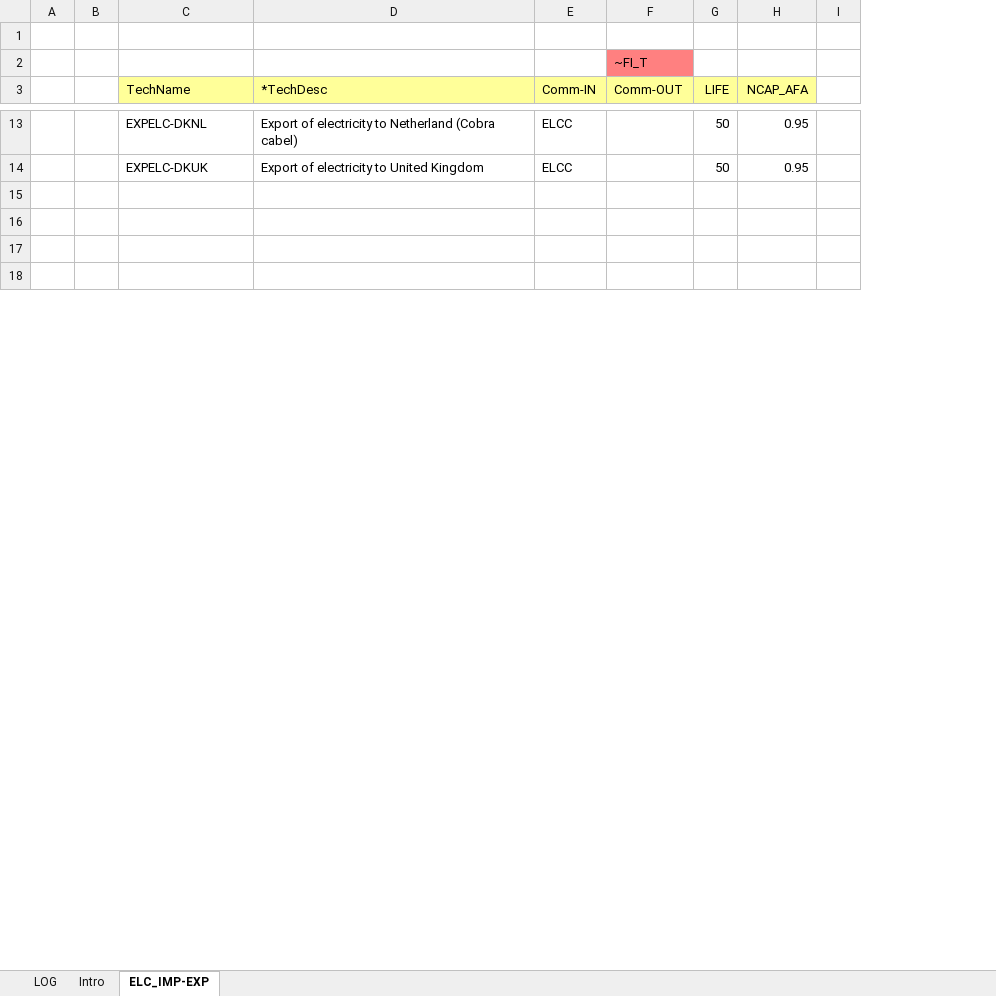
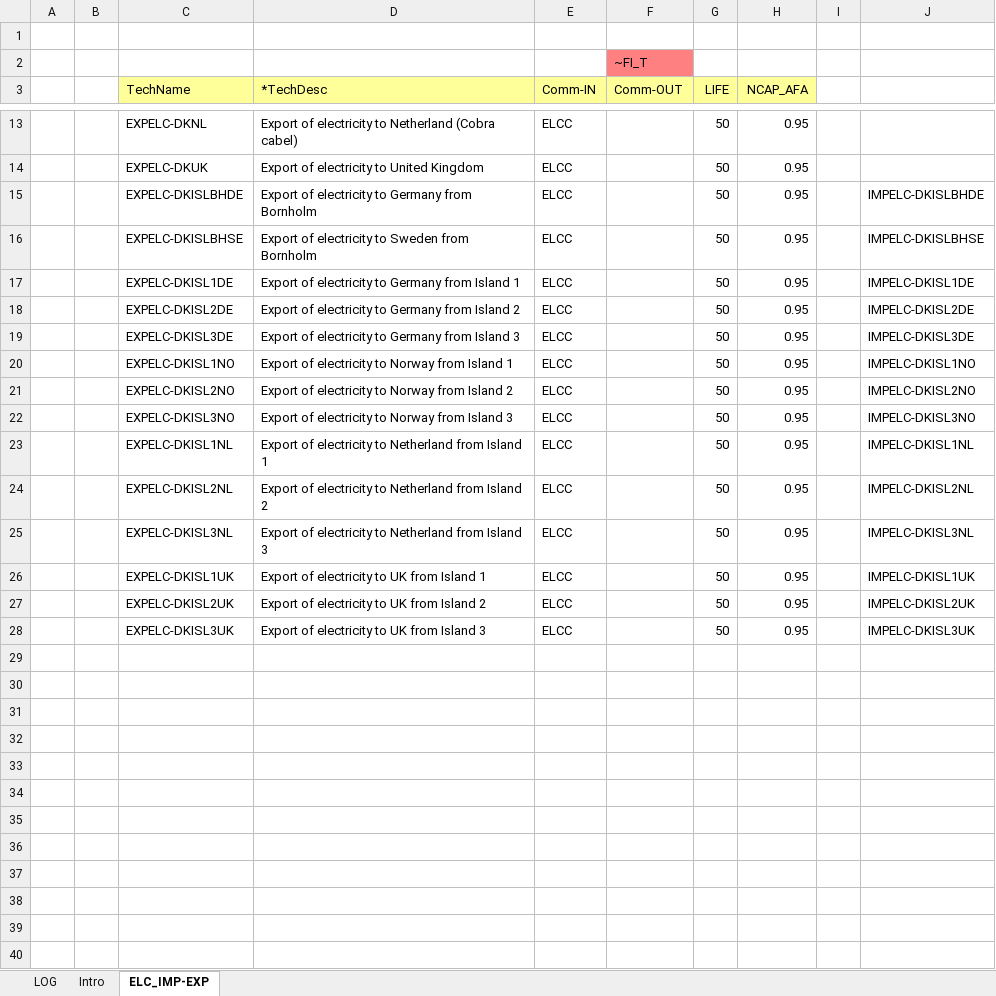
Before and after one commit to MikkelBosack/EnergyIsland, an Excel workbook: SubRES_TMPL/SubRes_ELC_ImportExport.xlsx, sheet ELC_IMP-EXP, drawn as a sheet; only a part is shown, gaps mark what is left out; values as stored, in another font and other column widths than the file's, no borders; the diff covers the shown part only; the diff names each change by its address in the sheet, - before the commit and + after, or states it on an @@ line.

Commit message:
Added Export "technology" (cables) to the islands

```diff
--- a/SubRES_TMPL/SubRes_ELC_ImportExport.xlsx (sheet ELC_IMP-EXP)
+++ b/SubRES_TMPL/SubRes_ELC_ImportExport.xlsx (sheet ELC_IMP-EXP)
+column J, empty
+row 15:  |  | EXPELC-DKISLBHDE | Export of electricity to Germany from Bornholm | ELCC |  | 50 | 0.95 |  | IMPELC-DKISLBHDE
+row 16:  |  | EXPELC-DKISLBHSE | Export of electricity to Sweden from Bornholm | ELCC |  | 50 | 0.95 |  | IMPELC-DKISLBHSE
+row 17:  |  | EXPELC-DKISL1DE | Export of electricity to Germany from Island 1 | ELCC |  | 50 | 0.95 |  | IMPELC-DKISL1DE
+row 18:  |  | EXPELC-DKISL2DE | Export of electricity to Germany from Island 2 | ELCC |  | 50 | 0.95 |  | IMPELC-DKISL2DE
+row 19:  |  | EXPELC-DKISL3DE | Export of electricity to Germany from Island 3 | ELCC |  | 50 | 0.95 |  | IMPELC-DKISL3DE
+row 20:  |  | EXPELC-DKISL1NO | Export of electricity to Norway from Island 1 | ELCC |  | 50 | 0.95 |  | IMPELC-DKISL1NO
+row 21:  |  | EXPELC-DKISL2NO | Export of electricity to Norway from Island 2 | ELCC |  | 50 | 0.95 |  | IMPELC-DKISL2NO
+row 22:  |  | EXPELC-DKISL3NO | Export of electricity to Norway from Island 3 | ELCC |  | 50 | 0.95 |  | IMPELC-DKISL3NO
+row 23:  |  | EXPELC-DKISL1NL | Export of electricity to Netherland from Island 1 | ELCC |  | 50 | 0.95 |  | IMPELC-DKISL1NL
+row 24:  |  | EXPELC-DKISL2NL | Export of electricity to Netherland from Island 2 | ELCC |  | 50 | 0.95 |  | IMPELC-DKISL2NL
+row 25:  |  | EXPELC-DKISL3NL | Export of electricity to Netherland from Island 3 | ELCC |  | 50 | 0.95 |  | IMPELC-DKISL3NL
+row 26:  |  | EXPELC-DKISL1UK | Export of electricity to UK from Island 1 | ELCC |  | 50 | 0.95 |  | IMPELC-DKISL1UK
+row 27:  |  | EXPELC-DKISL2UK | Export of electricity to UK from Island 2 | ELCC |  | 50 | 0.95 |  | IMPELC-DKISL2UK
+row 28:  |  | EXPELC-DKISL3UK | Export of electricity to UK from Island 3 | ELCC |  | 50 | 0.95 |  | IMPELC-DKISL3UK
+row 29: (empty)
+row 30: (empty)
+row 31: (empty)
+row 32: (empty)
+row 33: (empty)
+row 34: (empty)
+row 35: (empty)
+row 36: (empty)
```
Also changed, not shown: 14 added rows elsewhere in this sheet, sheet LOG, formulas that keep their value.
